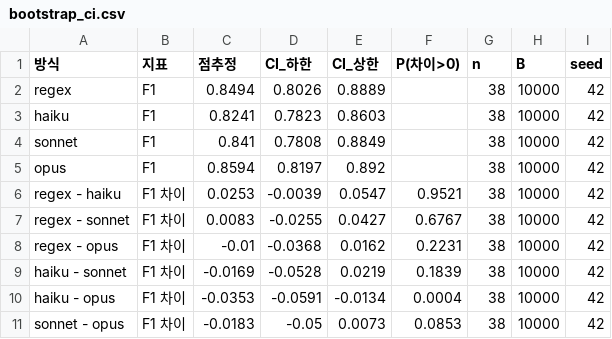
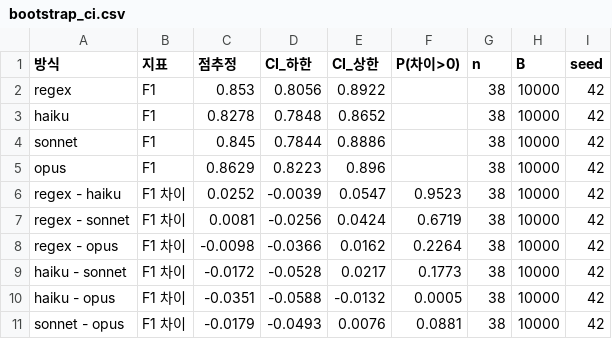
Before and after one commit to kevin2483/Careerfit, a CSV file: data/processed/bootstrap_ci.csv, drawn as a sheet.

```diff
--- a/data/processed/bootstrap_ci.csv
+++ b/data/processed/bootstrap_ci.csv
@@ -1,11 +1,11 @@
 방식,지표,점추정,CI_하한,CI_상한,P(차이>0),n,B,seed
-regex,F1,0.8494,0.8026,0.8889,,38,10000,42
-haiku,F1,0.8241,0.7823,0.8603,,38,10000,42
-sonnet,F1,0.841,0.7808,0.8849,,38,10000,42
-opus,F1,0.8594,0.8197,0.892,,38,10000,42
-regex - haiku,F1 차이,0.0253,-0.0039,0.0547,0.9521,38,10000,42
-regex - sonnet,F1 차이,0.0083,-0.0255,0.0427,0.6767,38,10000,42
-regex - opus,F1 차이,-0.01,-0.0368,0.0162,0.2231,38,10000,42
-haiku - sonnet,F1 차이,-0.0169,-0.0528,0.0219,0.1839,38,10000,42
-haiku - opus,F1 차이,-0.0353,-0.0591,-0.0134,0.0004,38,10000,42
-sonnet - opus,F1 차이,-0.0183,-0.05,0.0073,0.0853,38,10000,42
+regex,F1,0.853,0.8056,0.8922,,38,10000,42
+haiku,F1,0.8278,0.7848,0.8652,,38,10000,42
+sonnet,F1,0.845,0.7844,0.8886,,38,10000,42
+opus,F1,0.8629,0.8223,0.896,,38,10000,42
+regex - haiku,F1 차이,0.0252,-0.0039,0.0547,0.9523,38,10000,42
+regex - sonnet,F1 차이,0.0081,-0.0256,0.0424,0.6719,38,10000,42
+regex - opus,F1 차이,-0.0098,-0.0366,0.0162,0.2264,38,10000,42
+haiku - sonnet,F1 차이,-0.0172,-0.0528,0.0217,0.1773,38,10000,42
+haiku - opus,F1 차이,-0.0351,-0.0588,-0.0132,0.0005,38,10000,42
+sonnet - opus,F1 차이,-0.0179,-0.0493,0.0076,0.0881,38,10000,42
```
Also changed, not shown: data/processed/cascade_sim.csv, data/processed/evaluation_llm_haiku/error_analysis.csv, 14 other files.
